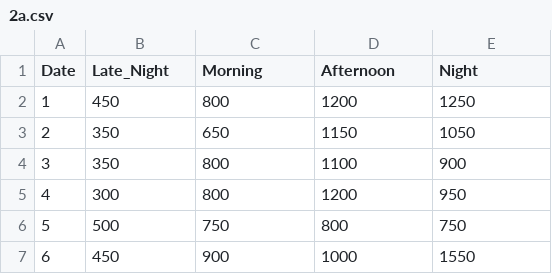
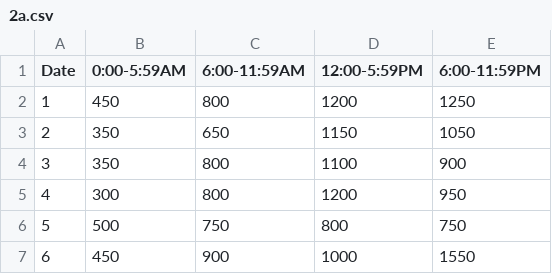
Before and after one commit to jnerurkar/ChargeZoneApr2023, a CSV file: CSV Files/2a.csv, drawn as a sheet; only a part is shown.

```diff
--- a/CSV Files/2a.csv
+++ b/CSV Files/2a.csv
@@ -1,2 +1,2 @@
-Date,Late_Night,Morning,Afternoon,Night
+Date,0:00-5:59AM,6:00-11:59AM,12:00-5:59PM,6:00-11:59PM
 1,450,800,1200,1250
```
Also changed, not shown: CSV Files/2b.csv, CSV Files/2c.csv, 18 other files.
